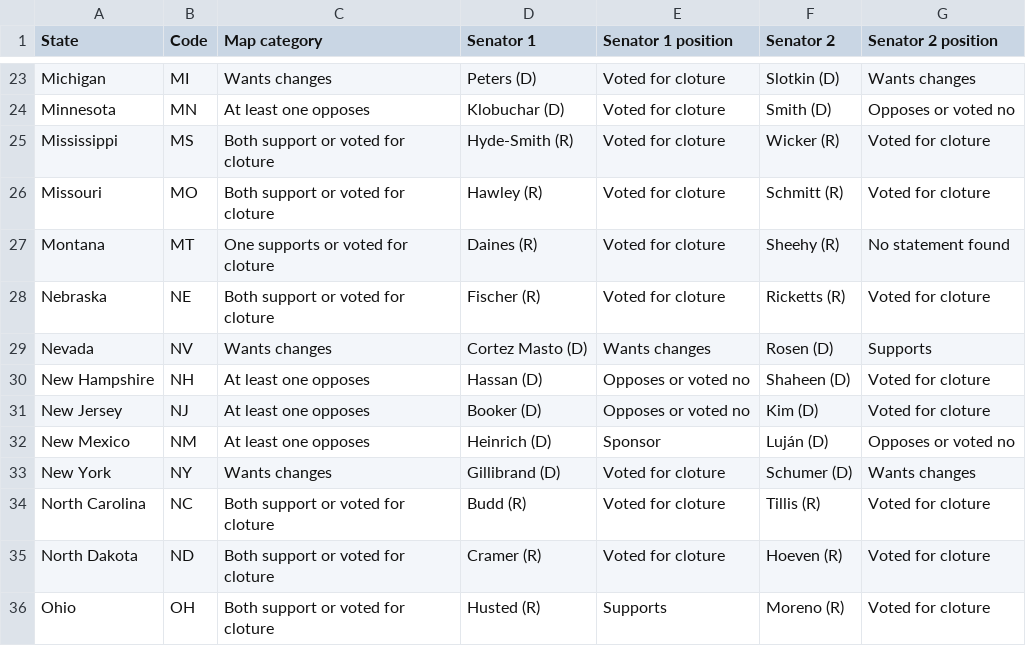
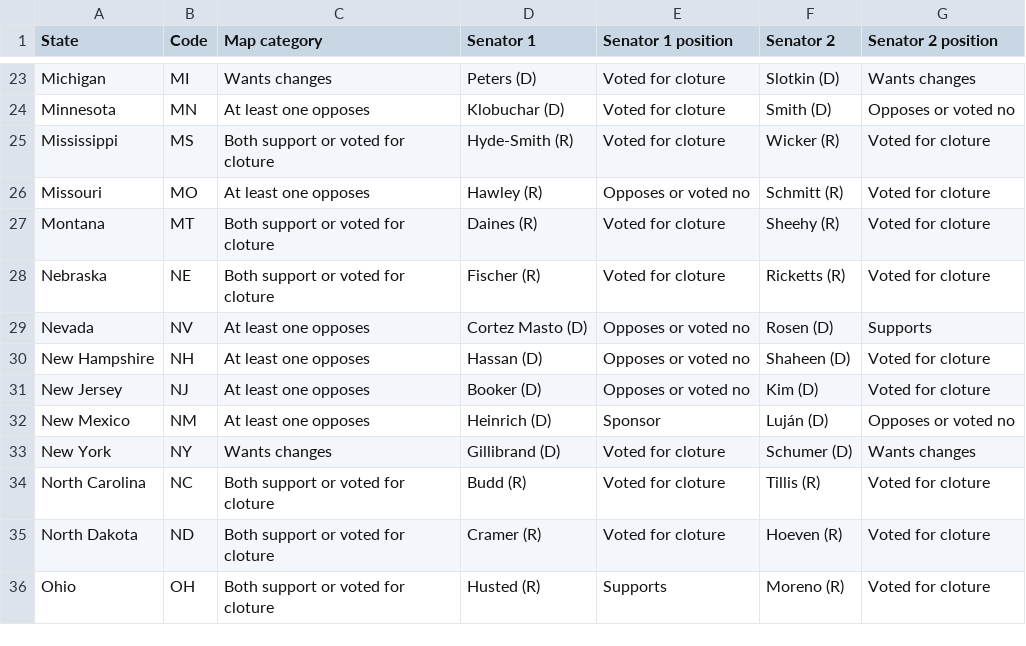
Before and after one commit to parksgc/baaja-scorecard, a CSV file: data/senate-by-state.csv, drawn as a sheet; only a part is shown, gaps mark what is left out.

```diff
--- a/data/senate-by-state.csv
+++ b/data/senate-by-state.csv
@@ -25,6 +25,6 @@ Minnesota,MN,At least one opposes,Klobuchar (D),Voted for cloture,Smith (D),Oppo
 Mississippi,MS,Both support or voted for cloture,Hyde-Smith (R),Voted for cloture,Wicker (R),Voted for cloture
-Missouri,MO,Both support or voted for cloture,Hawley (R),Voted for cloture,Schmitt (R),Voted for cloture
-Montana,MT,One supports or voted for cloture,Daines (R),Voted for cloture,Sheehy (R),No statement found
+Missouri,MO,At least one opposes,Hawley (R),Opposes or voted no,Schmitt (R),Voted for cloture
+Montana,MT,Both support or voted for cloture,Daines (R),Voted for cloture,Sheehy (R),Voted for cloture
 Nebraska,NE,Both support or voted for cloture,Fischer (R),Voted for cloture,Ricketts (R),Voted for cloture
-Nevada,NV,Wants changes,Cortez Masto (D),Wants changes,Rosen (D),Supports
+Nevada,NV,At least one opposes,Cortez Masto (D),Opposes or voted no,Rosen (D),Supports
 New Hampshire,NH,At least one opposes,Hassan (D),Opposes or voted no,Shaheen (D),Voted for cloture
```
Also changed, not shown: data/house-on-record.csv, data/house-seats.csv, 7 other files.
